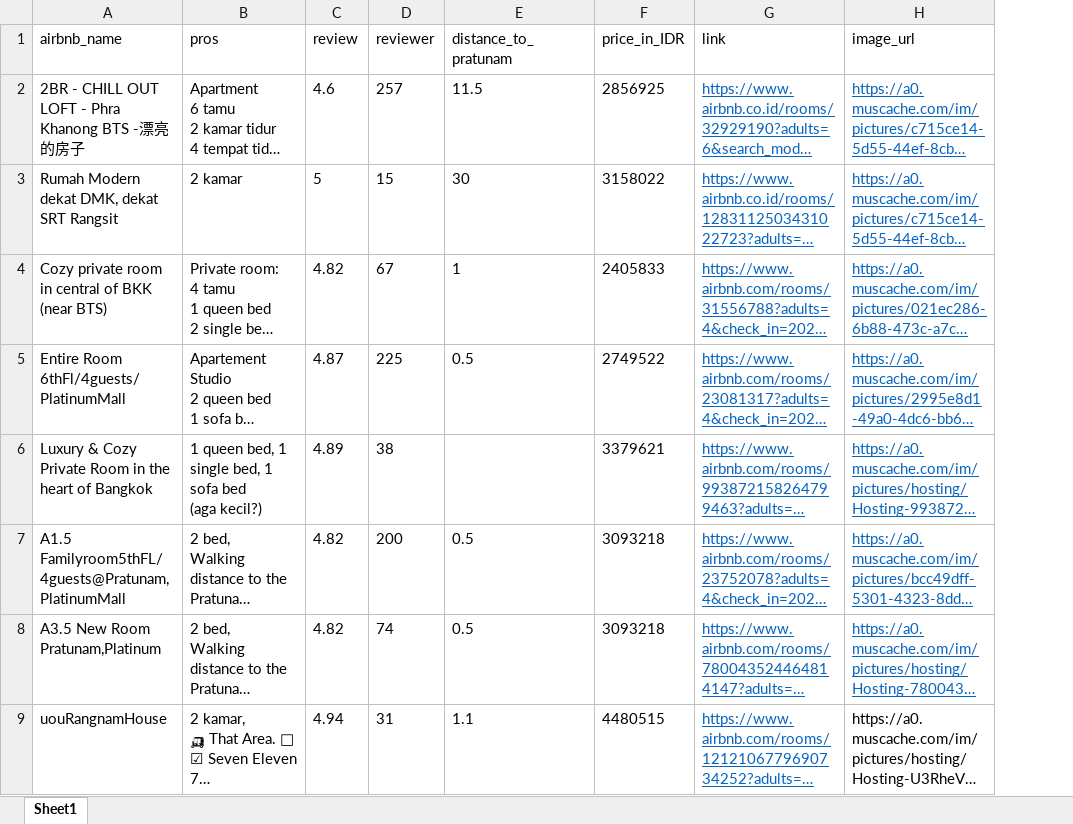
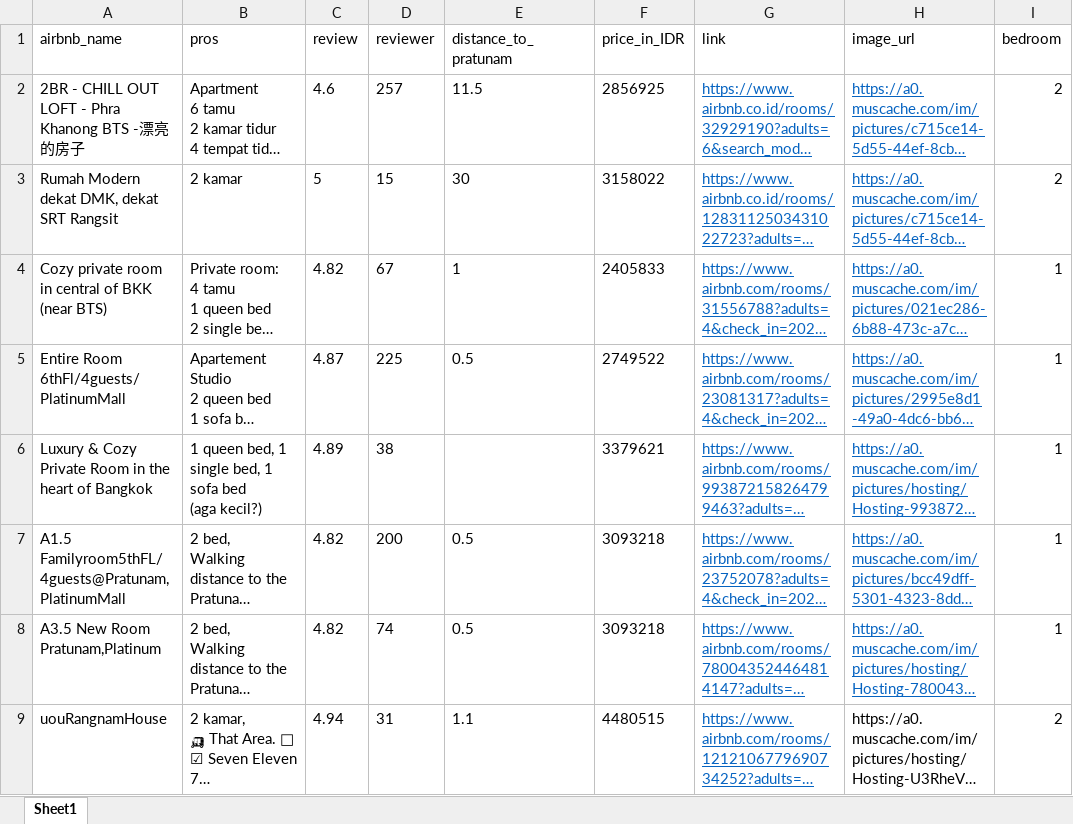
Before and after one commit to vectshad/airbnb-picker, an Excel workbook: airbnb.xlsx, sheet Sheet1, drawn as a sheet; only a part is shown; long unchanged cells end in …; values as stored, in another font and other column widths than the file's, no borders; the diff names each change by its address in the sheet, - before the commit and + after, or states it on an @@ line.

Commit message:
add bedroom

```diff
--- a/airbnb.xlsx (sheet Sheet1)
+++ b/airbnb.xlsx (sheet Sheet1)
+column I (bedroom), rows 2-9: 2 | 2 | 1 | 1 | 1 | 1 | 1 | 2
```
Also changed, not shown: 1 other file.
